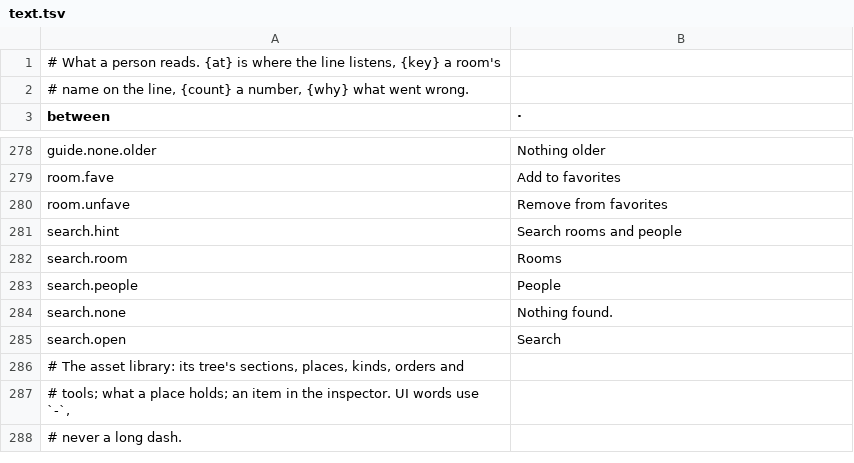
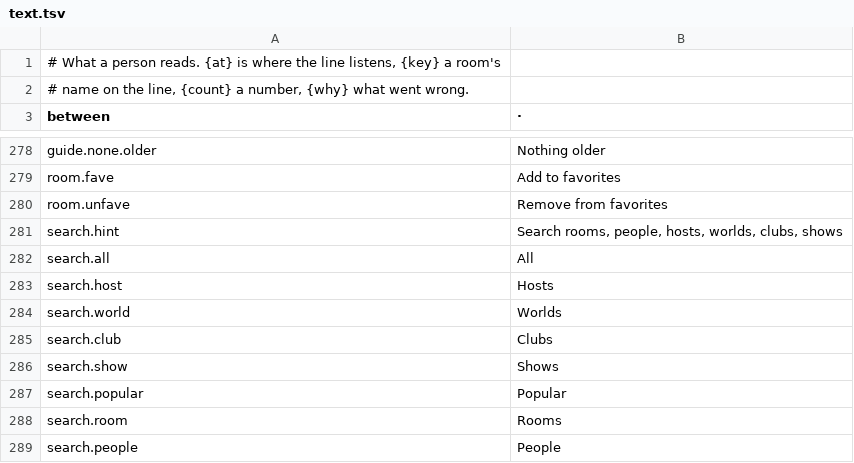
Before and after one commit to gemphi/phikit, a TSV file: crates/appkit/app/phiogy/data/text.tsv, drawn as a sheet; only a part is shown, gaps mark what is left out; the shorter side is filled out with more unchanged rows.

```diff
--- a/crates/appkit/app/phiogy/data/text.tsv
+++ b/crates/appkit/app/phiogy/data/text.tsv
@@ -280,3 +280,9 @@ room.fave	Add to favorites
 room.unfave	Remove from favorites
-search.hint	Search rooms and people
+search.hint	Search rooms, people, hosts, worlds, clubs, shows
+search.all	All
+search.host	Hosts
+search.world	Worlds
+search.club	Clubs
+search.show	Shows
+search.popular	Popular
 search.room	Rooms
```
Also changed, not shown: crates/appkit/app/phiogy/data/icon.tsv, 14 other files.
